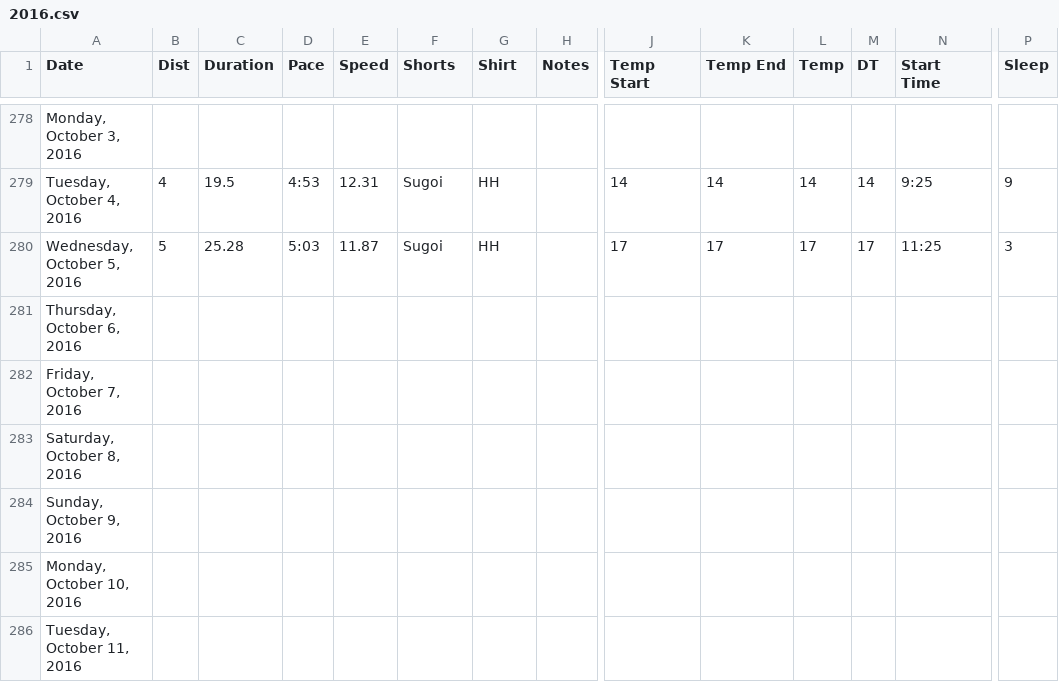
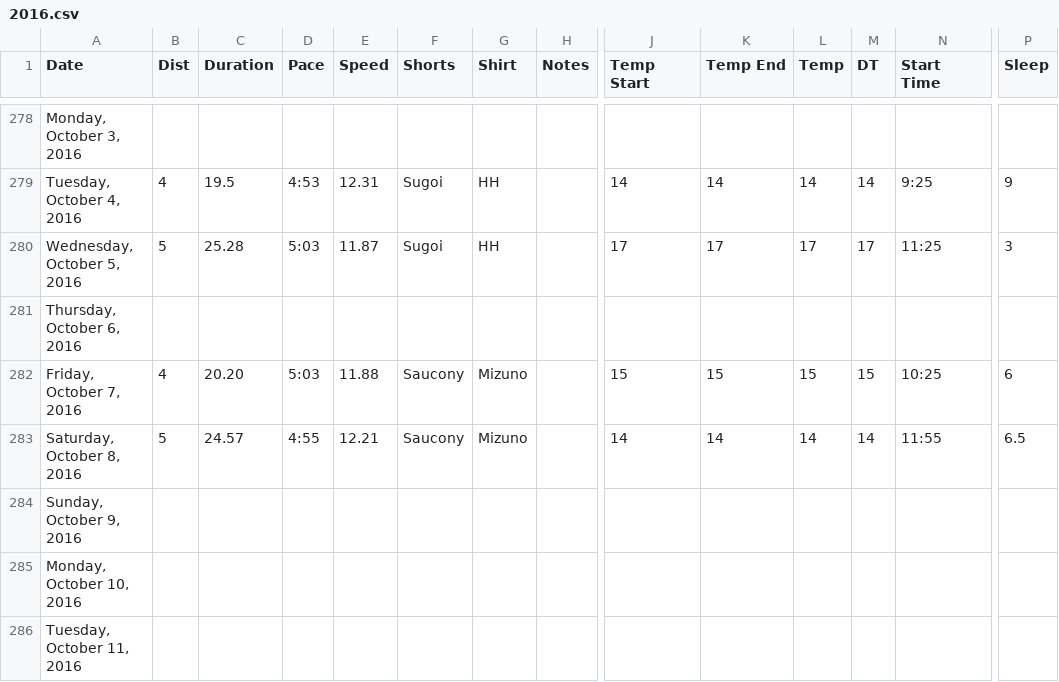
Before and after one commit to paulmotz/paulmotz.github.io, a CSV file: data/2016.csv, drawn as a sheet; only a part is shown, gaps mark what is left out; the diff names each change by its address in the sheet, - before the commit and + after, or states it on an @@ line.

```diff
--- a/data/2016.csv
+++ b/data/2016.csv
-B282 (Dist): (empty)
+B282 (Dist): 4
-C282 (Duration): (empty)
+C282 (Duration): 20.20
-D282 (Pace): (empty)
+D282 (Pace): 5:03
-E282 (Speed): (empty)
+E282 (Speed): 11.88
-F282:F283 (Shorts): (empty)
+F282:F283 (Shorts): Saucony
-G282:G283 (Shirt): (empty)
+G282:G283 (Shirt): Mizuno
-J282 (Temp Start): (empty)
+J282 (Temp Start): 15
-K282 (Temp End): (empty)
+K282 (Temp End): 15
-L282 (Temp): (empty)
+L282 (Temp): 15
-M282 (DT): (empty)
+M282 (DT): 15
-N282 (Start Time): (empty)
+N282 (Start Time): 10:25
-P282 (Sleep): (empty)
+P282 (Sleep): 6
-B283 (Dist): (empty)
+B283 (Dist): 5
-C283 (Duration): (empty)
+C283 (Duration): 24.57
-D283 (Pace): (empty)
+D283 (Pace): 4:55
-E283 (Speed): (empty)
+E283 (Speed): 12.21
-J283 (Temp Start): (empty)
+J283 (Temp Start): 14
-K283 (Temp End): (empty)
+K283 (Temp End): 14
-L283 (Temp): (empty)
+L283 (Temp): 14
-M283 (DT): (empty)
+M283 (DT): 14
-N283 (Start Time): (empty)
+N283 (Start Time): 11:55
-P283 (Sleep): (empty)
+P283 (Sleep): 6.5
```
Also changed, not shown: data/all.csv, 1 other file.
